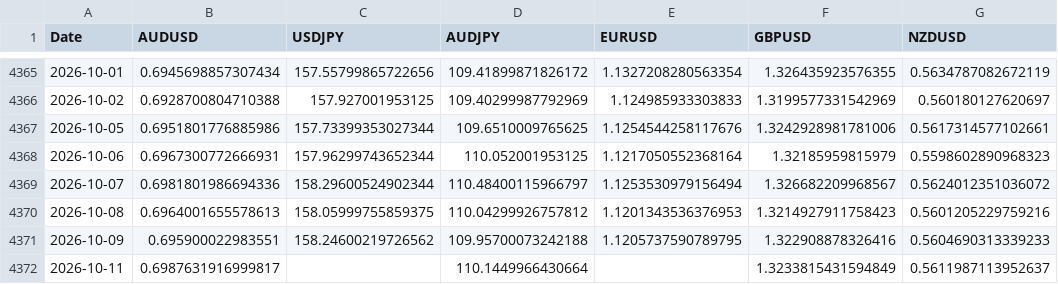
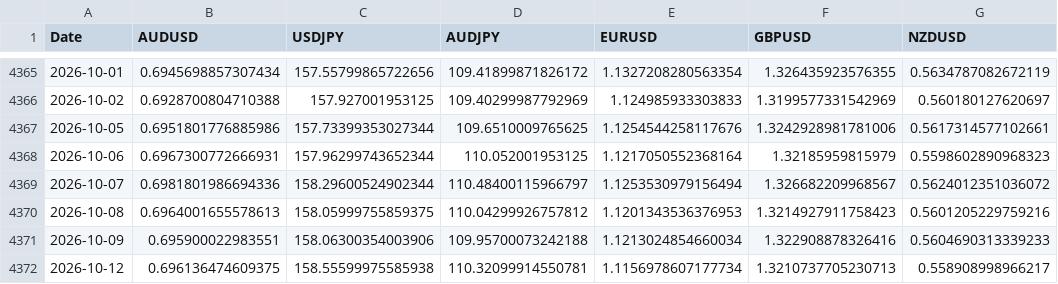
Before and after one commit to Kent-Lives/ds-5005-public, a CSV file: lectures/data/fx_rates.csv, drawn as a sheet; only a part is shown, gaps mark what is left out.

```diff
--- a/lectures/data/fx_rates.csv
+++ b/lectures/data/fx_rates.csv
@@ -4370,3 +4370,3 @@ Date,AUDUSD,USDJPY,AUDJPY,EURUSD,GBPUSD,NZDUSD
 2026-10-08,0.6964001655578613,158.05999755859375,110.04299926757812,1.1201343536376953,1.3214927911758423,0.5601205229759216
-2026-10-09,0.695900022983551,158.24600219726562,109.95700073242188,1.1205737590789795,1.322908878326416,0.5604690313339233
-2026-10-11,0.6987631916999817,,110.1449966430664,,1.3233815431594849,0.5611987113952637
+2026-10-09,0.695900022983551,158.06300354003906,109.95700073242188,1.1213024854660034,1.322908878326416,0.5604690313339233
+2026-10-12,0.696136474609375,158.55599975585938,110.32099914550781,1.1156978607177734,1.3210737705230713,0.558908998966217
```
Also changed, not shown: lectures/data/carry_pnl.csv, lectures/data/prices.csv, 6 other files.
